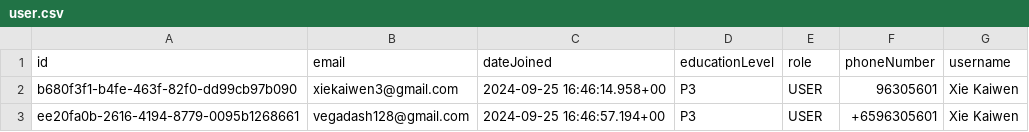
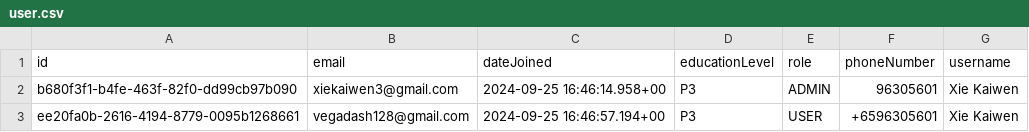
Before and after one commit to XieKaiwen/PaperDB_V2_next, a CSV file: src/data/user.csv, drawn as a sheet.

```diff
--- a/src/data/user.csv
+++ b/src/data/user.csv
@@ -1,3 +1,3 @@
 id,email,dateJoined,educationLevel,role,phoneNumber,username
-b680f3f1-b4fe-463f-82f0-dd99cb97b090,xiekaiwen3@gmail.com,2024-09-25 16:46:14.958+00,P3,USER,96305601,Xie Kaiwen
+b680f3f1-b4fe-463f-82f0-dd99cb97b090,xiekaiwen3@gmail.com,2024-09-25 16:46:14.958+00,P3,ADMIN,96305601,Xie Kaiwen
 ee20fa0b-2616-4194-8779-0095b1268661,vegadash128@gmail.com,2024-09-25 16:46:57.194+00,P3,USER,+6596305601,Xie Kaiwen
```
Also changed, not shown: 3 other files.
